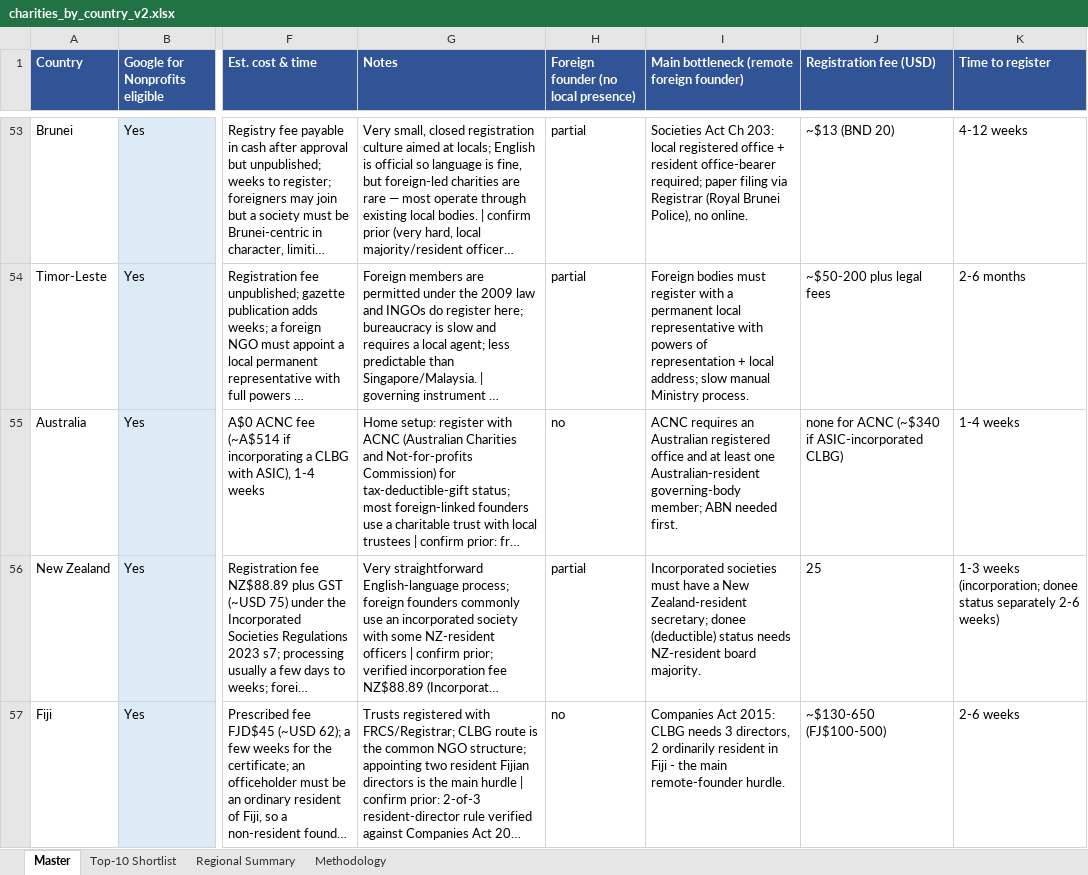
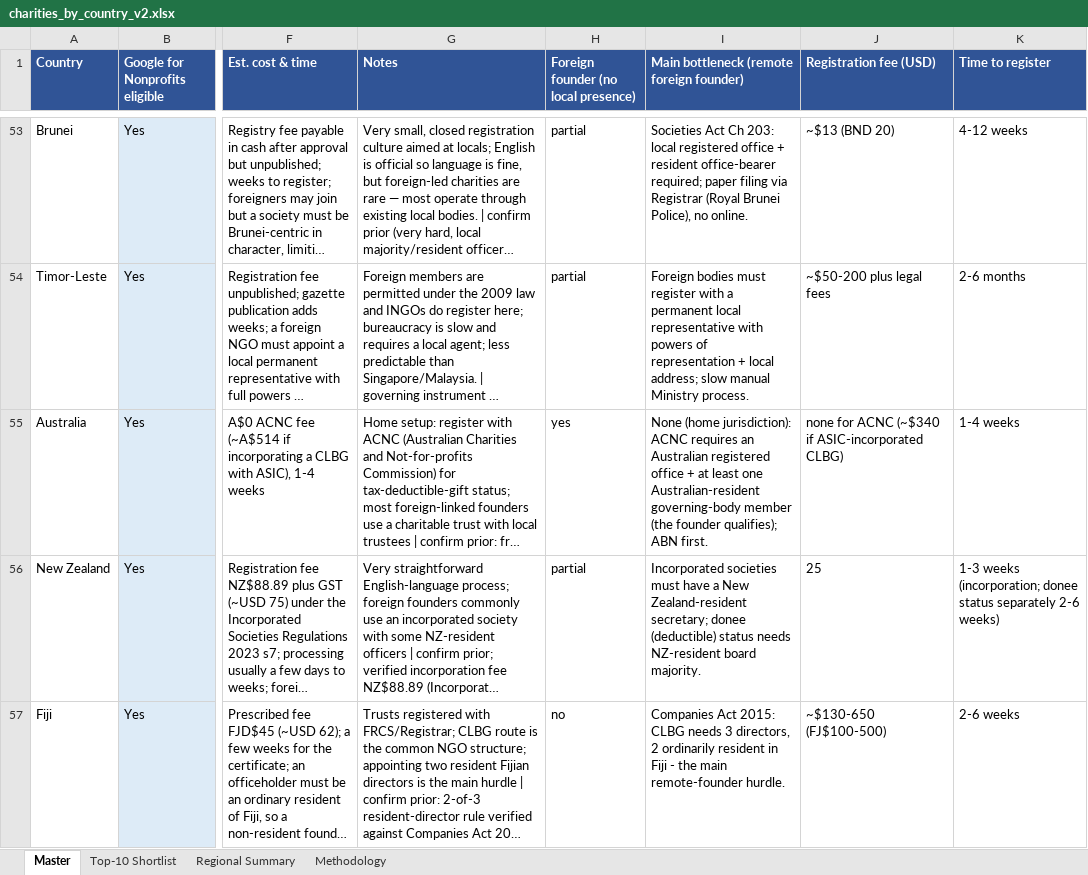
Before and after one commit to OpenCharity-org/OpenCharity, an Excel workbook: charities_by_country_v2.xlsx, sheet Master, drawn as a sheet; only a part is shown, gaps mark what is left out; long unchanged cells end in …; values as stored, in another font and other column widths than the file's, no borders; the diff covers the shown part only; the diff names each change by its address in the sheet, - before the commit and + after, or states it on an @@ line.

Commit message:
Consistency audit fixes: Australia pres->yes (home jurisdiction), San Marino very hard->hard (verified foundazioni route)
Full-row audit across presence/bottleneck/fee/difficulty; the two genuine
contradictions fixed, 18-col XLSX + webapp rebuilt.

```diff
--- a/charities_by_country_v2.xlsx (sheet Master)
+++ b/charities_by_country_v2.xlsx (sheet Master)
-H55: no
+H55: yes
-I55: ACNC requires an Australian registered office and at least one Australian-resident governing-body member; ABN needed first.
+I55: None (home jurisdiction): ACNC requires an Australian registered office + at least one Australian-resident governing-body member (the founder qualifies); ABN first.
```
Also changed, not shown: 2 edited cells and cell formats elsewhere in this sheet, sheet Top-10 Shortlist, sheet Regional Summary, 3 other files.
